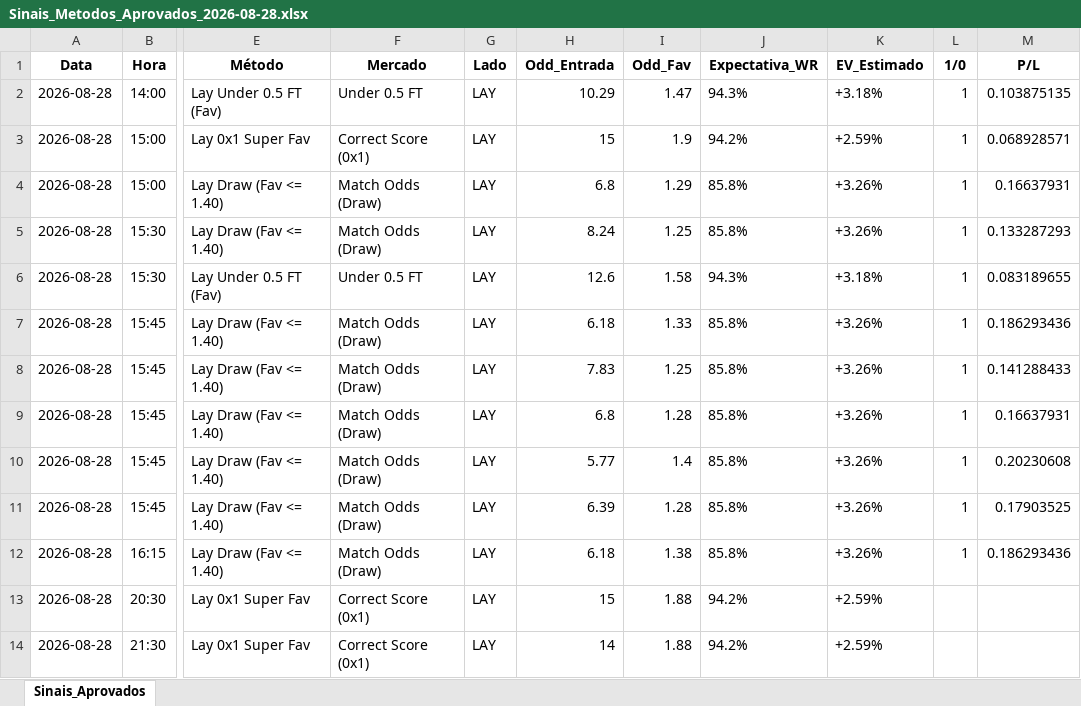
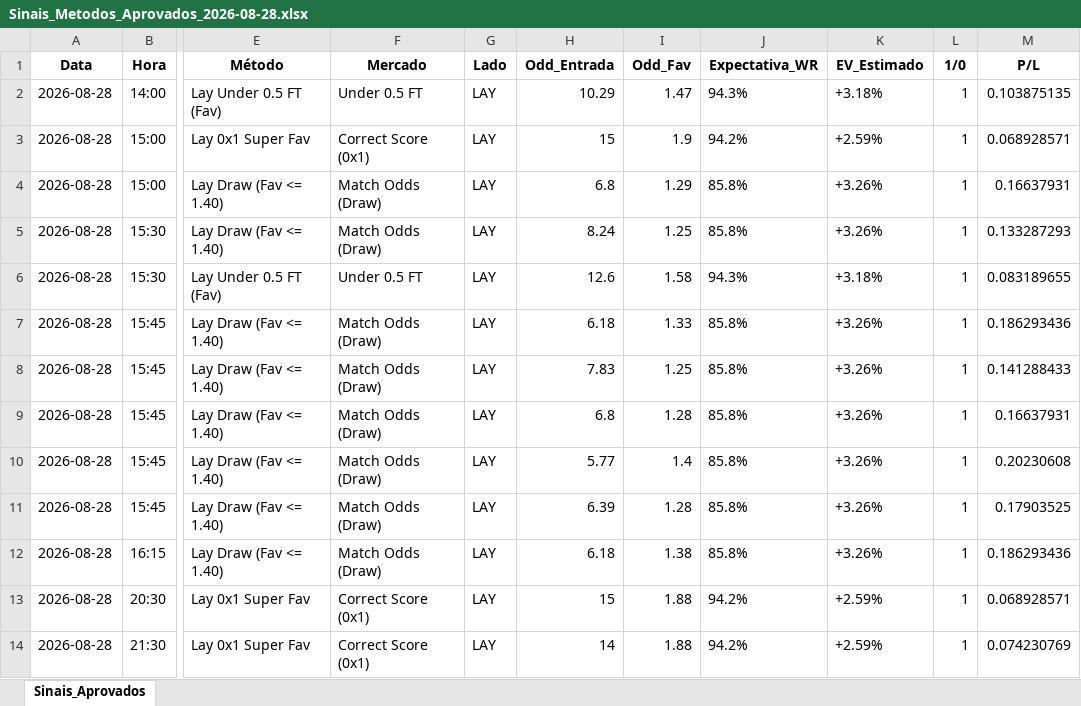
Before and after one commit to rpthiago/ARKAD_PROD, an Excel workbook: metodos_aprovados/Sinais_Metodos_Aprovados_2026-08-28.xlsx, sheet Sinais_Aprovados, drawn as a sheet; only a part is shown, gaps mark what is left out; values as stored, in another font and other column widths than the file's, no borders; the diff names each change by its address in the sheet, - before the commit and + after, or states it on an @@ line.

```diff
--- a/metodos_aprovados/Sinais_Metodos_Aprovados_2026-08-28.xlsx (sheet Sinais_Aprovados)
+++ b/metodos_aprovados/Sinais_Metodos_Aprovados_2026-08-28.xlsx (sheet Sinais_Aprovados)
-L13:L14 (1/0): (empty)
+L13:L14 (1/0): 1
-M13 (P/L): (empty)
+M13 (P/L): 0.068928571
-M14 (P/L): (empty)
+M14 (P/L): 0.074230769
```
Also changed, not shown: metodos_aprovados/Sinais_Metodos_Aprovados_2026-08-29.xlsx, placares_manuais.xlsx, 22 other files.
